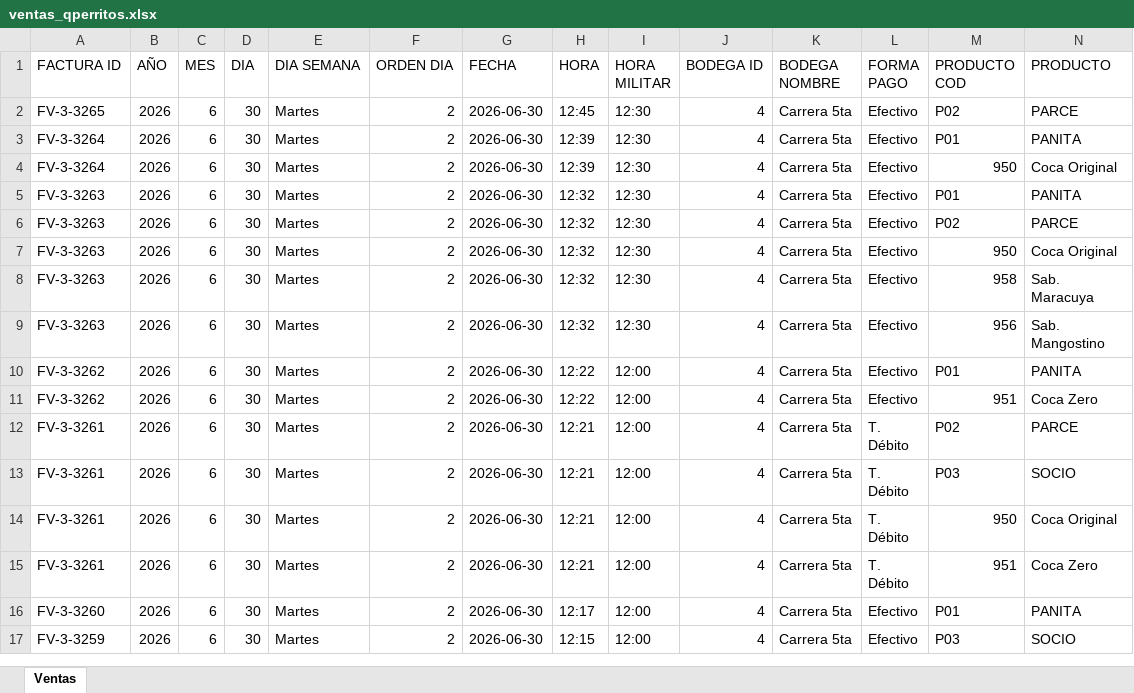
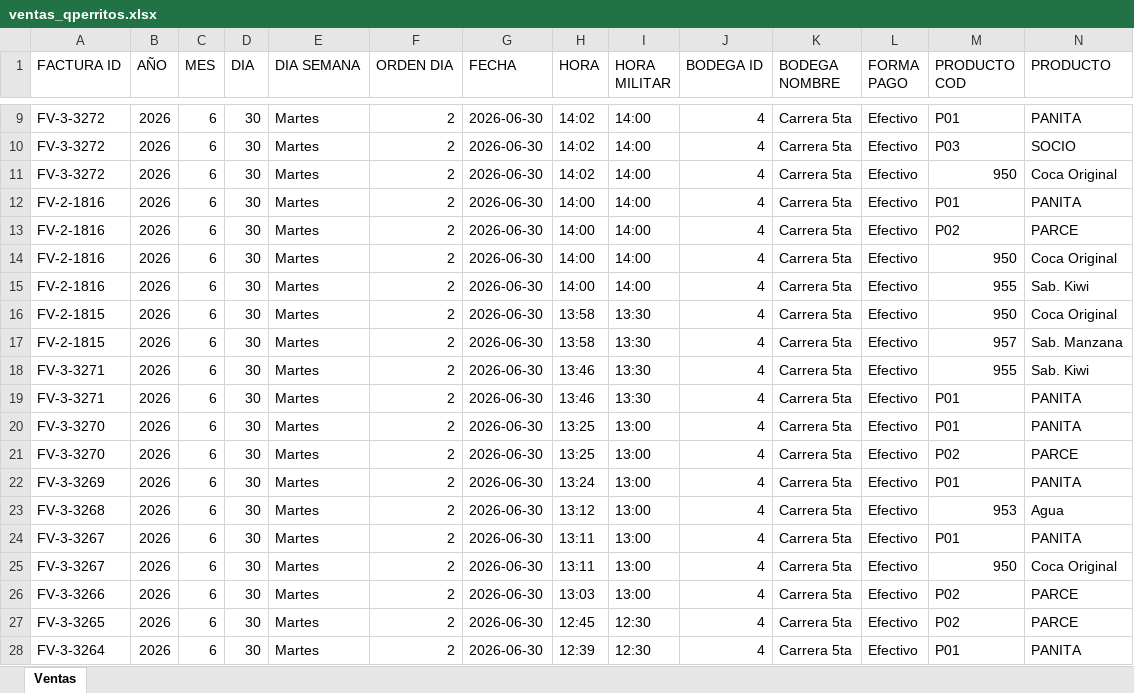
Before and after one commit to hectoraristizabal/qperritos-dashboard, an Excel workbook: ventas_qperritos.xlsx, sheet Ventas, drawn as a sheet; only a part is shown, gaps mark what is left out; the shorter side is filled out with more unchanged rows; values as stored, in another font and other column widths than the file's, no cell formats; rows hold the shown columns only; the diff covers the shown part only; the diff names each change by its address in the sheet, - before the commit and + after, or states it on an @@ line.

```diff
--- a/ventas_qperritos.xlsx (sheet Ventas)
+++ b/ventas_qperritos.xlsx (sheet Ventas)
+row 9: FV-3-3272 | 2026 | 6 | 30 | Martes | 2 | 2026-06-30 | 14:02 | 14:00 | 4 | Carrera 5ta | Efectivo | P01 | PANITA
+row 10: FV-3-3272 | 2026 | 6 | 30 | Martes | 2 | 2026-06-30 | 14:02 | 14:00 | 4 | Carrera 5ta | Efectivo | P03 | SOCIO
+row 11: FV-3-3272 | 2026 | 6 | 30 | Martes | 2 | 2026-06-30 | 14:02 | 14:00 | 4 | Carrera 5ta | Efectivo | 950 | Coca Original
+row 12: FV-2-1816 | 2026 | 6 | 30 | Martes | 2 | 2026-06-30 | 14:00 | 14:00 | 4 | Carrera 5ta | Efectivo | P01 | PANITA
+row 13: FV-2-1816 | 2026 | 6 | 30 | Martes | 2 | 2026-06-30 | 14:00 | 14:00 | 4 | Carrera 5ta | Efectivo | P02 | PARCE
+row 14: FV-2-1816 | 2026 | 6 | 30 | Martes | 2 | 2026-06-30 | 14:00 | 14:00 | 4 | Carrera 5ta | Efectivo | 950 | Coca Original
+row 15: FV-2-1816 | 2026 | 6 | 30 | Martes | 2 | 2026-06-30 | 14:00 | 14:00 | 4 | Carrera 5ta | Efectivo | 955 | Sab. Kiwi
+row 16: FV-2-1815 | 2026 | 6 | 30 | Martes | 2 | 2026-06-30 | 13:58 | 13:30 | 4 | Carrera 5ta | Efectivo | 950 | Coca Original
+row 17: FV-2-1815 | 2026 | 6 | 30 | Martes | 2 | 2026-06-30 | 13:58 | 13:30 | 4 | Carrera 5ta | Efectivo | 957 | Sab. Manzana
+row 18: FV-3-3271 | 2026 | 6 | 30 | Martes | 2 | 2026-06-30 | 13:46 | 13:30 | 4 | Carrera 5ta | Efectivo | 955 | Sab. Kiwi
+row 19: FV-3-3271 | 2026 | 6 | 30 | Martes | 2 | 2026-06-30 | 13:46 | 13:30 | 4 | Carrera 5ta | Efectivo | P01 | PANITA
+row 20: FV-3-3270 | 2026 | 6 | 30 | Martes | 2 | 2026-06-30 | 13:25 | 13:00 | 4 | Carrera 5ta | Efectivo | P01 | PANITA
+row 21: FV-3-3270 | 2026 | 6 | 30 | Martes | 2 | 2026-06-30 | 13:25 | 13:00 | 4 | Carrera 5ta | Efectivo | P02 | PARCE
+row 22: FV-3-3269 | 2026 | 6 | 30 | Martes | 2 | 2026-06-30 | 13:24 | 13:00 | 4 | Carrera 5ta | Efectivo | P01 | PANITA
+row 23: FV-3-3268 | 2026 | 6 | 30 | Martes | 2 | 2026-06-30 | 13:12 | 13:00 | 4 | Carrera 5ta | Efectivo | 953 | Agua
+row 24: FV-3-3267 | 2026 | 6 | 30 | Martes | 2 | 2026-06-30 | 13:11 | 13:00 | 4 | Carrera 5ta | Efectivo | P01 | PANITA
+row 25: FV-3-3267 | 2026 | 6 | 30 | Martes | 2 | 2026-06-30 | 13:11 | 13:00 | 4 | Carrera 5ta | Efectivo | 950 | Coca Original
+row 26: FV-3-3266 | 2026 | 6 | 30 | Martes | 2 | 2026-06-30 | 13:03 | 13:00 | 4 | Carrera 5ta | Efectivo | P02 | PARCE
```
Also changed, not shown: 7 added rows and 69 moved rows elsewhere in this sheet, cell formats.
